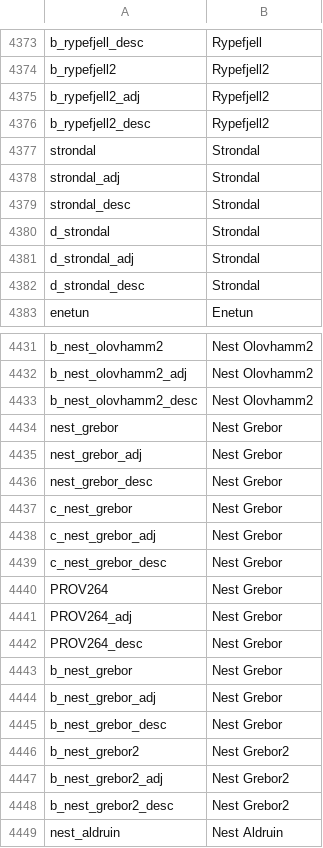
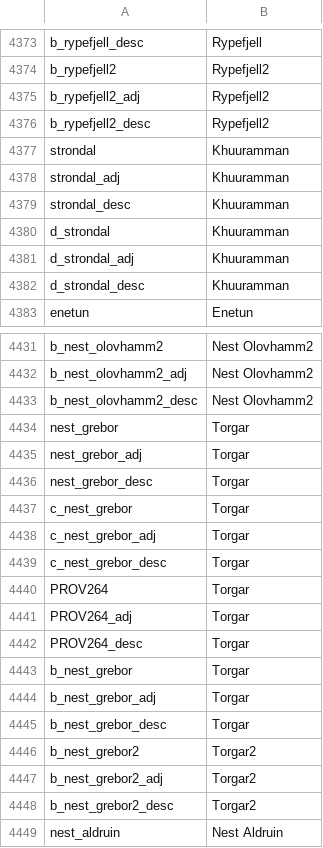
Before and after one commit to Federico-CM/ck2_mod, a CSV file: regalia_reborn/localisation/00_titles.csv, drawn as a sheet; only a part is shown, gaps mark what is left out; the diff covers the shown part only.

```diff
--- a/regalia_reborn/localisation/00_titles.csv
+++ b/regalia_reborn/localisation/00_titles.csv
@@ -4376,8 +4376,8 @@ b_rypefjell2_adj;Rypefjell2;;;;;;;;;;;;;
 b_rypefjell2_desc;Rypefjell2;;;;;;;;;;;;;
-strondal;Strondal;;;;;;;;;;;;;
-strondal_adj;Strondal;;;;;;;;;;;;;
-strondal_desc;Strondal;;;;;;;;;;;;;
-d_strondal;Strondal;;;;;;;;;;;;;
-d_strondal_adj;Strondal;;;;;;;;;;;;;
-d_strondal_desc;Strondal;;;;;;;;;;;;;
+strondal;Khuuramman;;;;;;;;;;;;;
+strondal_adj;Khuuramman;;;;;;;;;;;;;
+strondal_desc;Khuuramman;;;;;;;;;;;;;
+d_strondal;Khuuramman;;;;;;;;;;;;;
+d_strondal_adj;Khuuramman;;;;;;;;;;;;;
+d_strondal_desc;Khuuramman;;;;;;;;;;;;;
 enetun;Enetun;;;;;;;;;;;;;
@@ -4433,17 +4433,17 @@ b_nest_olovhamm2_adj;Nest Olovhamm2;;;;;;;;;;;;;
 b_nest_olovhamm2_desc;Nest Olovhamm2;;;;;;;;;;;;;
-nest_grebor;Nest Grebor;;;;;;;;;;;;;
-nest_grebor_adj;Nest Grebor;;;;;;;;;;;;;
-nest_grebor_desc;Nest Grebor;;;;;;;;;;;;;
-c_nest_grebor;Nest Grebor;;;;;;;;;;;;;
-c_nest_grebor_adj;Nest Grebor;;;;;;;;;;;;;
-c_nest_grebor_desc;Nest Grebor;;;;;;;;;;;;;
-PROV264;Nest Grebor;;;;;;;;;;;;;
-PROV264_adj;Nest Grebor;;;;;;;;;;;;;
-PROV264_desc;Nest Grebor;;;;;;;;;;;;;
-b_nest_grebor;Nest Grebor;;;;;;;;;;;;;
-b_nest_grebor_adj;Nest Grebor;;;;;;;;;;;;;
-b_nest_grebor_desc;Nest Grebor;;;;;;;;;;;;;
-b_nest_grebor2;Nest Grebor2;;;;;;;;;;;;;
-b_nest_grebor2_adj;Nest Grebor2;;;;;;;;;;;;;
-b_nest_grebor2_desc;Nest Grebor2;;;;;;;;;;;;;
+nest_grebor;Torgar;;;;;;;;;;;;;
+nest_grebor_adj;Torgar;;;;;;;;;;;;;
+nest_grebor_desc;Torgar;;;;;;;;;;;;;
+c_nest_grebor;Torgar;;;;;;;;;;;;;
+c_nest_grebor_adj;Torgar;;;;;;;;;;;;;
+c_nest_grebor_desc;Torgar;;;;;;;;;;;;;
+PROV264;Torgar;;;;;;;;;;;;;
+PROV264_adj;Torgar;;;;;;;;;;;;;
+PROV264_desc;Torgar;;;;;;;;;;;;;
+b_nest_grebor;Torgar;;;;;;;;;;;;;
+b_nest_grebor_adj;Torgar;;;;;;;;;;;;;
+b_nest_grebor_desc;Torgar;;;;;;;;;;;;;
+b_nest_grebor2;Torgar2;;;;;;;;;;;;;
+b_nest_grebor2_adj;Torgar2;;;;;;;;;;;;;
+b_nest_grebor2_desc;Torgar2;;;;;;;;;;;;;
 nest_aldruin;Nest Aldruin;;;;;;;;;;;;;
```
Also changed, not shown: 15 edited cells elsewhere in this file, 8 other files.
